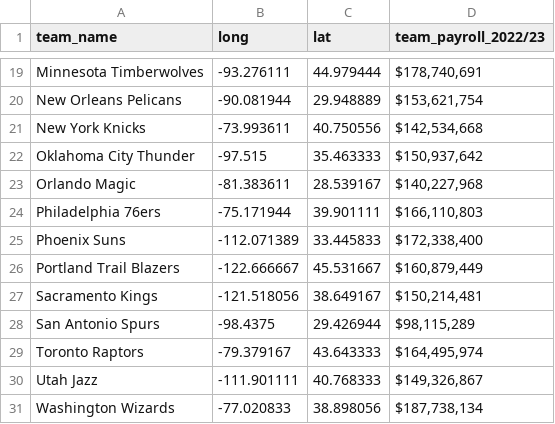
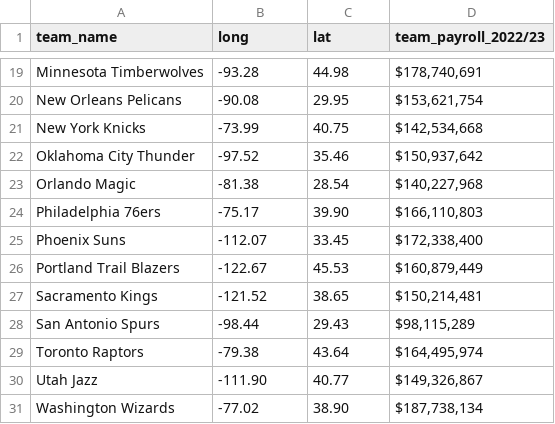
Before and after one commit to SLBlundell/slblundell.github.io, a CSV file: week7/payroll_coords.csv, drawn as a sheet; only a part is shown, gaps mark what is left out; the diff covers the shown part only; the diff names each change by its address in the sheet, - before the commit and + after, or states it on an @@ line.

```diff
--- a/week7/payroll_coords.csv
+++ b/week7/payroll_coords.csv
-B19 (long): -93.276111
+B19 (long): -93.28
-C19 (lat): 44.979444
+C19 (lat): 44.98
-B20 (long): -90.081944
+B20 (long): -90.08
-C20 (lat): 29.948889
+C20 (lat): 29.95
-B21 (long): -73.993611
+B21 (long): -73.99
-C21 (lat): 40.750556
+C21 (lat): 40.75
-B22 (long): -97.515
+B22 (long): -97.52
-C22 (lat): 35.463333
+C22 (lat): 35.46
-B23 (long): -81.383611
+B23 (long): -81.38
-C23 (lat): 28.539167
+C23 (lat): 28.54
-B24 (long): -75.171944
+B24 (long): -75.17
-C24 (lat): 39.901111
+C24 (lat): 39.90
-B25 (long): -112.071389
+B25 (long): -112.07
-C25 (lat): 33.445833
+C25 (lat): 33.45
-B26 (long): -122.666667
+B26 (long): -122.67
-C26 (lat): 45.531667
+C26 (lat): 45.53
-B27 (long): -121.518056
+B27 (long): -121.52
-C27 (lat): 38.649167
+C27 (lat): 38.65
-B28 (long): -98.4375
+B28 (long): -98.44
-C28 (lat): 29.426944
+C28 (lat): 29.43
-B29 (long): -79.379167
+B29 (long): -79.38
-C29 (lat): 43.643333
+C29 (lat): 43.64
-B30 (long): -111.901111
+B30 (long): -111.90
-C30 (lat): 40.768333
+C30 (lat): 40.77
-B31 (long): -77.020833
+B31 (long): -77.02
-C31 (lat): 38.898056
+C31 (lat): 38.90
```
Also changed, not shown: 34 edited cells elsewhere in this file.
